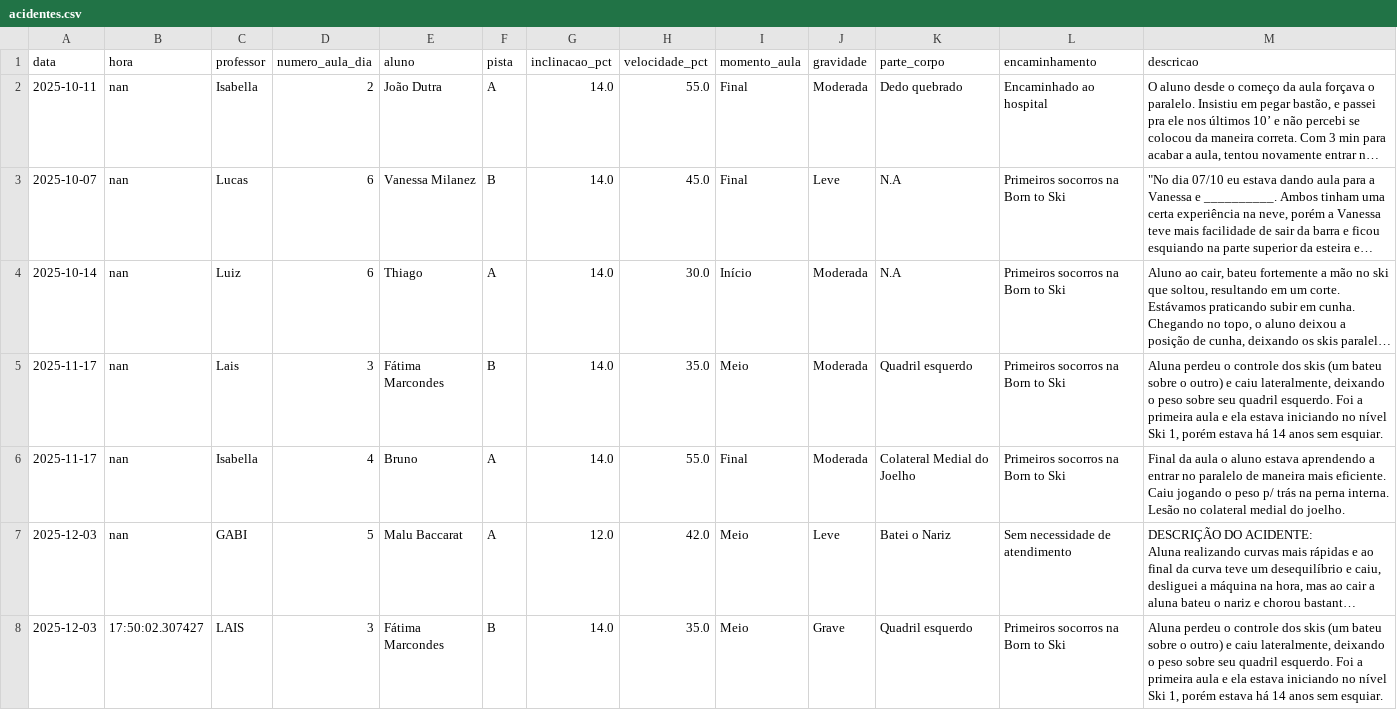
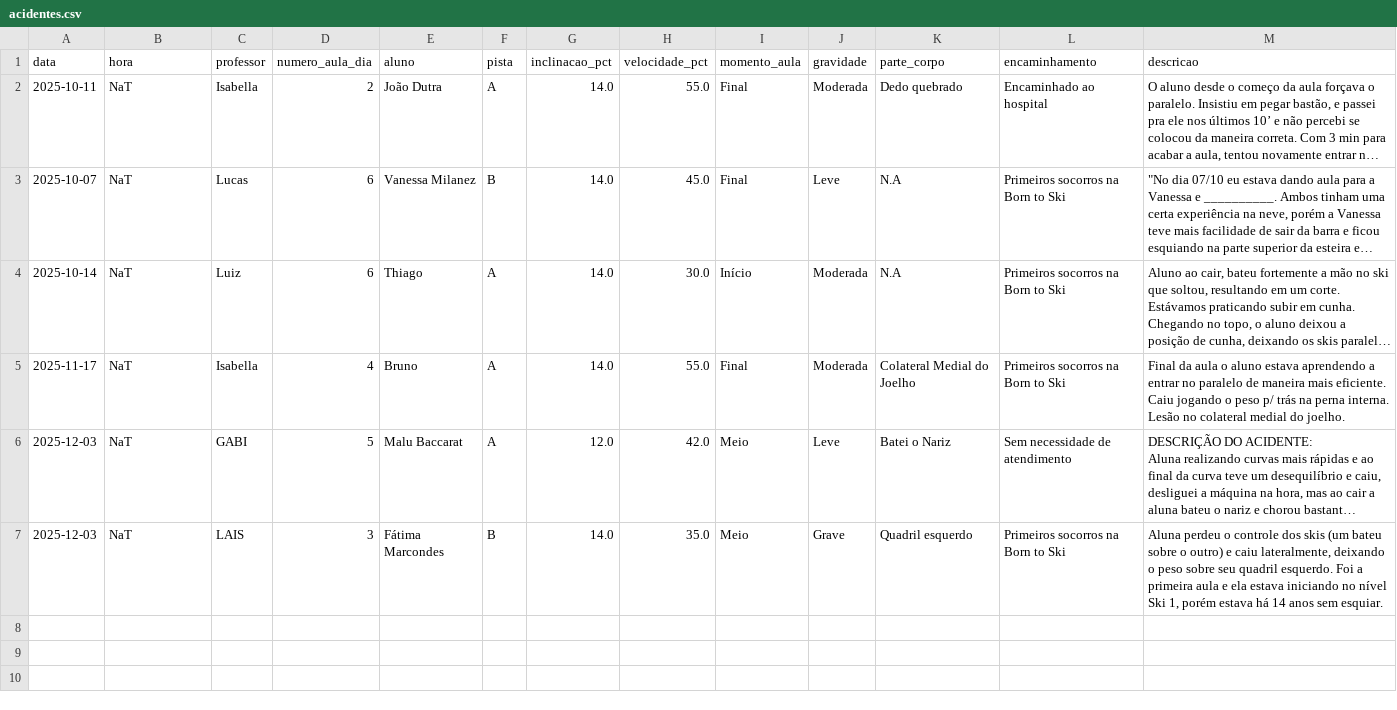
Before and after one commit to jpparizotto/Born---Dashboard, a CSV file: backups/acidentes.csv, drawn as a sheet; long unchanged cells end in …; removed rows and columns are numbered as before the commit, all else as after; the diff names each change by its address in the sheet, - before the commit and + after, or states it on an @@ line.

Commit message:
Snapshot automático do arquivo de acidentes.csv

```diff
--- a/backups/acidentes.csv
+++ b/backups/acidentes.csv
-B2:B4 (hora): nan
+B2:B4 (hora): NaT
-row 5: 2025-11-17 | nan | Lais | 3 | Fátima Marcondes | B | 14.0 | 35.0 | Meio | Moderada | Quadril esquerdo | Primeiros socorros na Born to Ski | Aluna perdeu o controle dos skis (um bateu sobre o outro) e caiu lateralmente, deixando o peso sobre seu quadril esquerdo. Foi a primeira aula e ela estava iniciando no nível Ski 1, porém estava há 14 anos sem esquiar.
-B5:B6 (hora): nan
+B5:B6 (hora): NaT
-B7 (hora): 17:50:02.307427
+B7 (hora): NaT
```
